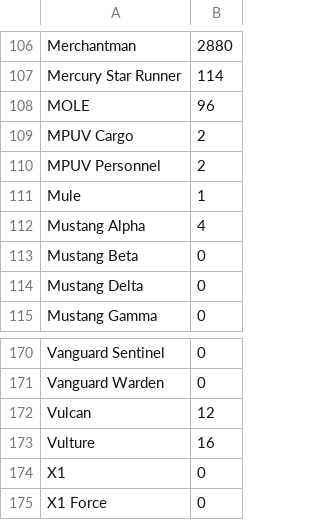
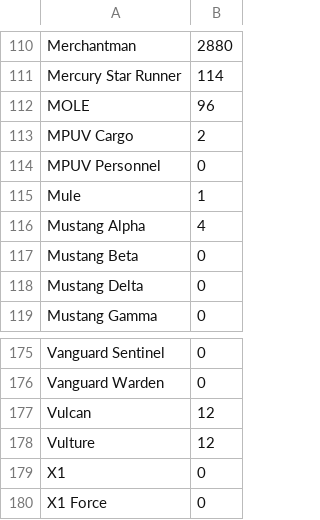
Before and after one commit to ordre-noir/sc-resources, a CSV file: nargit/models.csv, drawn as a sheet; only a part is shown, gaps mark what is left out; the diff covers the shown part only.

```diff
--- a/nargit/models.csv
+++ b/nargit/models.csv
@@ -110 +114 @@
-"MPUV Personnel",2
+MPUV Personnel,0
@@ -173 +178 @@
-"Vulture",16
+Vulture,12
```
Also changed, not shown: 5 added rows elsewhere in this file, 20 other files.
